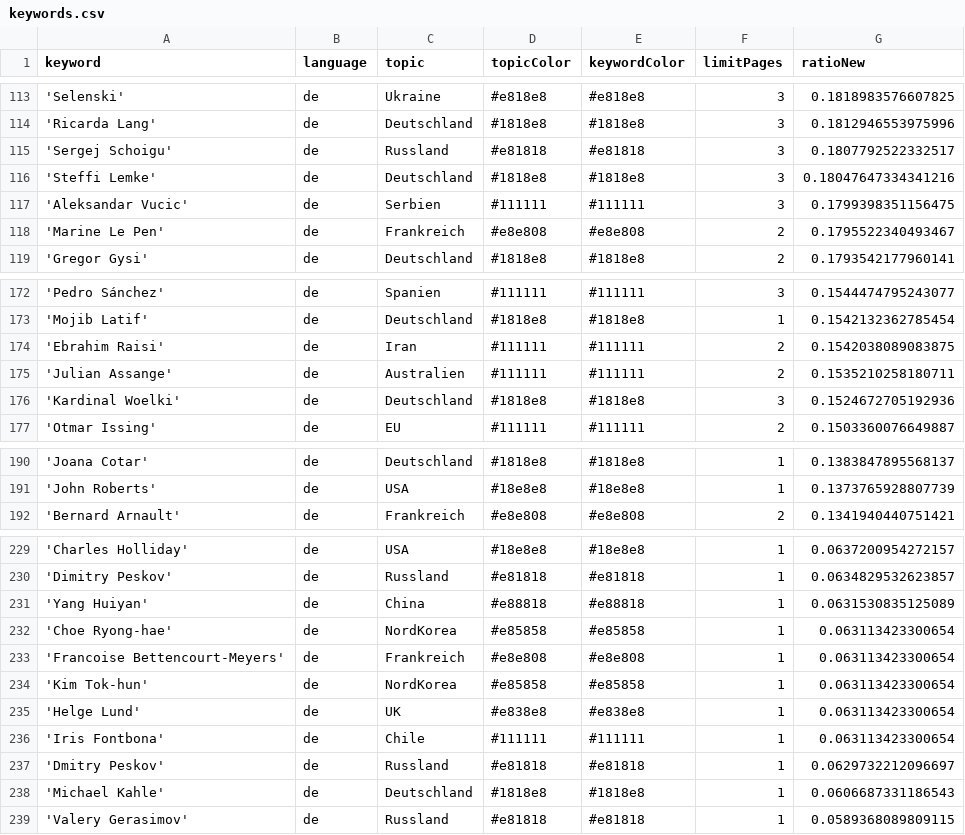
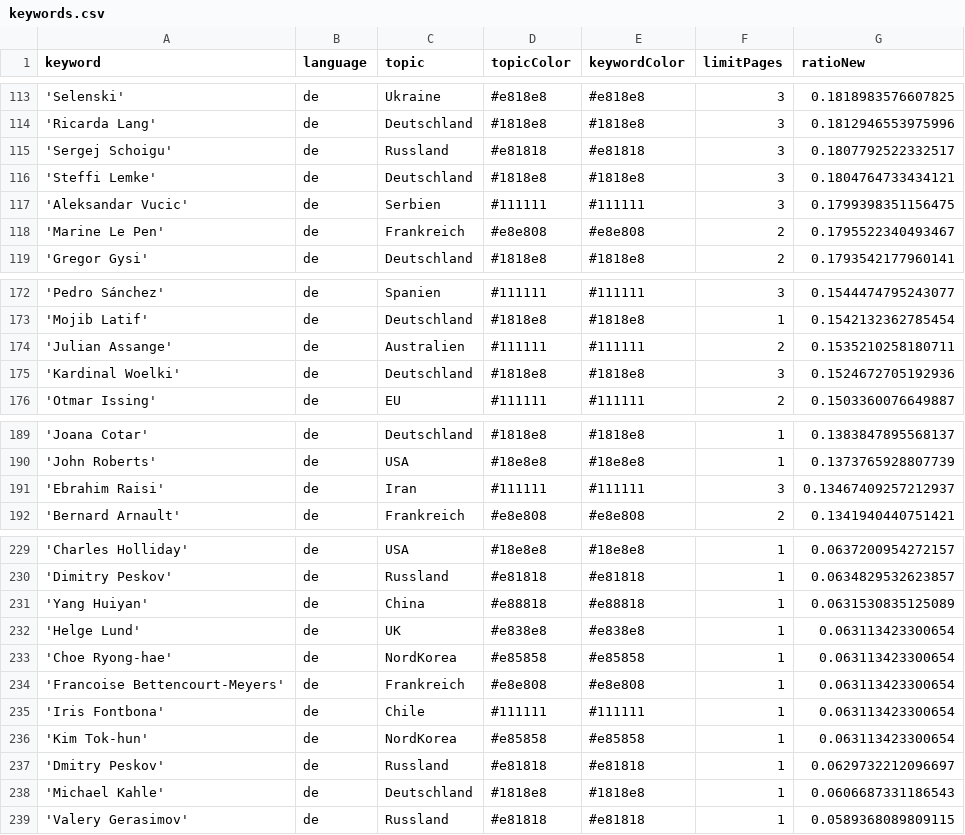
Before and after one commit to pg-ufr-news/winterIsComing, a CSV file: keywords.csv, drawn as a sheet; only a part is shown, gaps mark what is left out.

Commit message:
Commit from GitHub Actions (harvest:0.0)

```diff
--- a/keywords.csv
+++ b/keywords.csv
@@ -115,3 +115,3 @@ keyword,language,topic,topicColor,keywordColor,limitPages,ratioNew
 'Sergej Schoigu',de,Russland,#e81818,#e81818,3,0.1807792522332517
-'Steffi Lemke',de,Deutschland,#1818e8,#1818e8,3,0.18047647334341216
+'Steffi Lemke',de,Deutschland,#1818e8,#1818e8,3,0.1804764733434121
 'Aleksandar Vucic',de,Serbien,#111111,#111111,3,0.1799398351156475
@@ -173,3 +173,2 @@ keyword,language,topic,topicColor,keywordColor,limitPages,ratioNew
 'Mojib Latif',de,Deutschland,#1818e8,#1818e8,1,0.1542132362785454
-'Ebrahim Raisi',de,Iran,#111111,#111111,2,0.1542038089083875
 'Julian Assange',de,Australien,#111111,#111111,2,0.1535210258180711
@@ -191,2 +190,3 @@ keyword,language,topic,topicColor,keywordColor,limitPages,ratioNew
 'John Roberts',de,USA,#18e8e8,#18e8e8,1,0.1373765928807739
+'Ebrahim Raisi',de,Iran,#111111,#111111,3,0.13467409257212937
 'Bernard Arnault',de,Frankreich,#e8e808,#e8e808,2,0.1341940440751421
@@ -231,7 +231,7 @@ keyword,language,topic,topicColor,keywordColor,limitPages,ratioNew
 'Yang Huiyan',de,China,#e88818,#e88818,1,0.0631530835125089
+'Helge Lund',de,UK,#e838e8,#e838e8,1,0.063113423300654
 'Choe Ryong-hae',de,NordKorea,#e85858,#e85858,1,0.063113423300654
 'Francoise Bettencourt-Meyers',de,Frankreich,#e8e808,#e8e808,1,0.063113423300654
+'Iris Fontbona',de,Chile,#111111,#111111,1,0.063113423300654
 'Kim Tok-hun',de,NordKorea,#e85858,#e85858,1,0.063113423300654
-'Helge Lund',de,UK,#e838e8,#e838e8,1,0.063113423300654
-'Iris Fontbona',de,Chile,#111111,#111111,1,0.063113423300654
 'Dmitry Peskov',de,Russland,#e81818,#e81818,1,0.0629732212096697
```
